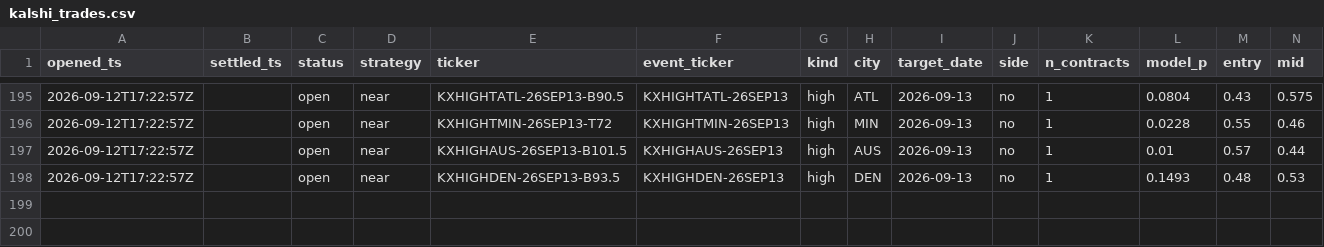
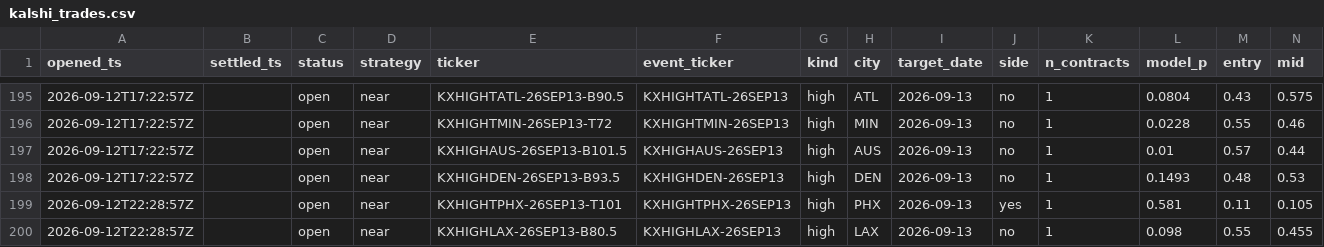
Before and after one commit to JakeA02/EduardoSaverin, a CSV file: data/paper/kalshi_trades.csv, drawn as a sheet; only a part is shown, gaps mark what is left out; rows hold the shown columns only; the diff names each change by its address in the sheet, - before the commit and + after, or states it on an @@ line.

```diff
--- a/data/paper/kalshi_trades.csv
+++ b/data/paper/kalshi_trades.csv
+row 199: 2026-09-12T22:28:57Z |  | open | near | KXHIGHTPHX-26SEP13-T101 | KXHIGHTPHX-26SEP13 | high | PHX | 2026-09-13 | yes | 1 | 0.581 | 0.11 | 0.105
+row 200: 2026-09-12T22:28:57Z |  | open | near | KXHIGHLAX-26SEP13-B80.5 | KXHIGHLAX-26SEP13 | high | LAX | 2026-09-13 | no | 1 | 0.098 | 0.55 | 0.455
```
Also changed, not shown: 6 other files.
